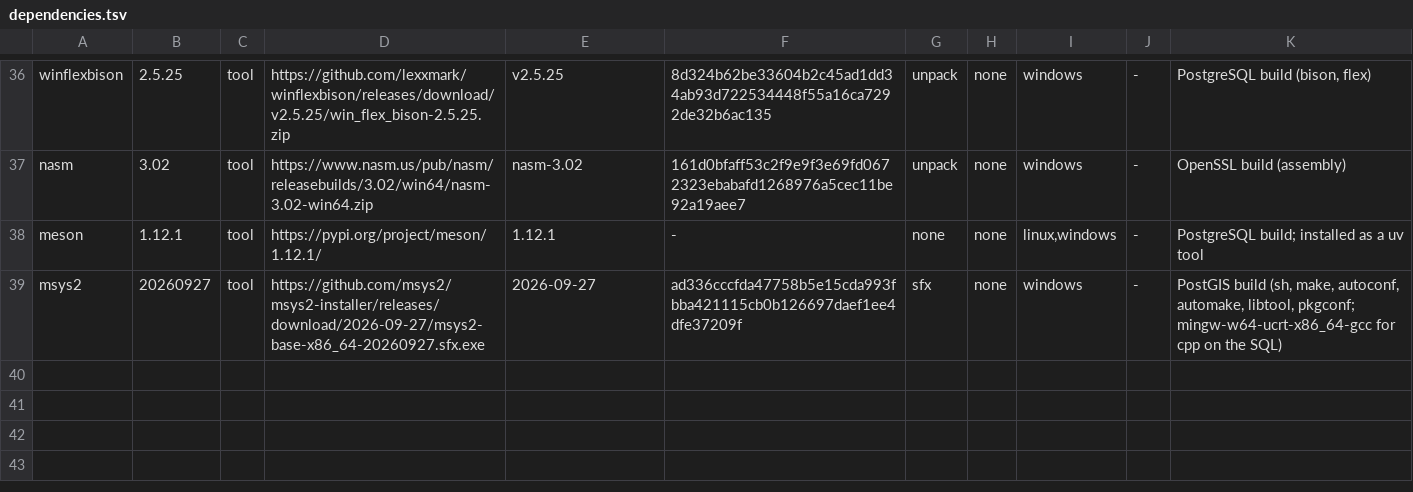
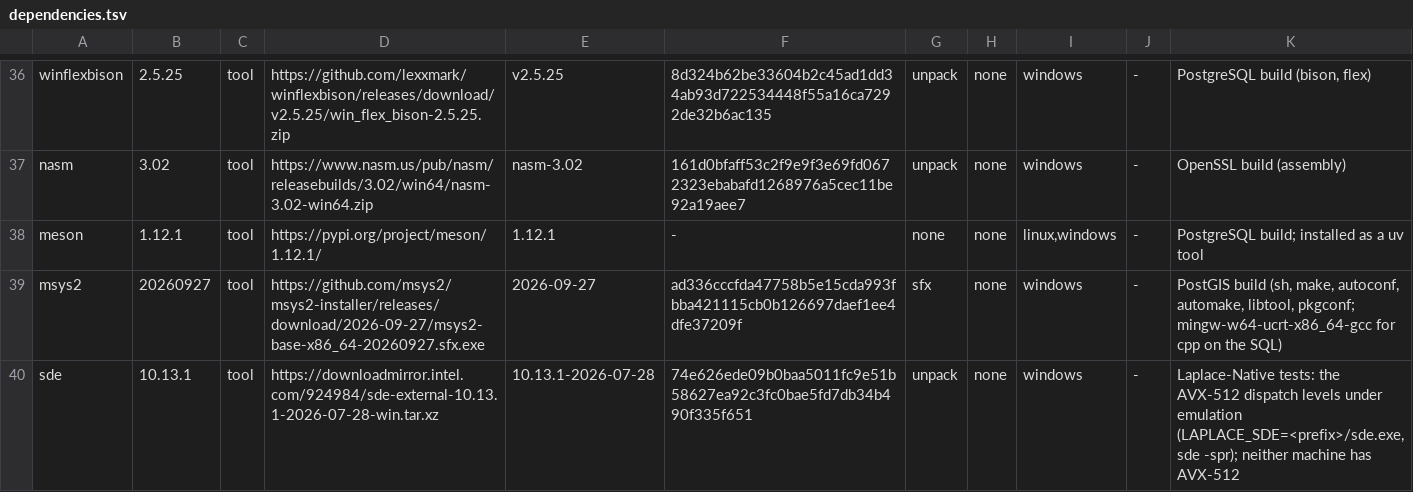
Before and after one commit to SaltyPatron/Laplace-Operations, a TSV file: dependencies.tsv, drawn as a sheet; only a part is shown, gaps mark what is left out.

```diff
--- a/dependencies.tsv
+++ b/dependencies.tsv
@@ -39 +39,2 @@ meson	1.12.1	tool	https://pypi.org/project/meson/1.12.1/	1.12.1	-	none	none	linu
 msys2	20260927	tool	https://github.com/msys2/msys2-installer/releases/download/2026-09-27/msys2-base-x86_64-20260927.sfx.exe	2026-09-27	ad336cccfda47758b5e15cda993fbba421115cb0b126697daef1ee4dfe37209f	sfx	none	windows	-	PostGIS build (sh, make, autoconf, automake, libtool, pkgconf; mingw-w64-ucrt-x86_64-gcc for cpp on the SQL)
+sde	10.13.1	tool	https://downloadmirror.intel.com/924984/sde-external-10.13.1-2026-07-28-win.tar.xz	10.13.1-2026-07-28	74e626ede09b0baa5011fc9e51b58627ea92c3fc0bae5fd7db34b490f335f651	unpack	none	windows	-	Laplace-Native tests: the AVX-512 dispatch levels under emulation (LAPLACE_SDE=<prefix>/sde.exe, sde -spr); neither machine has AVX-512
```
Also changed, not shown: 2 other files.
